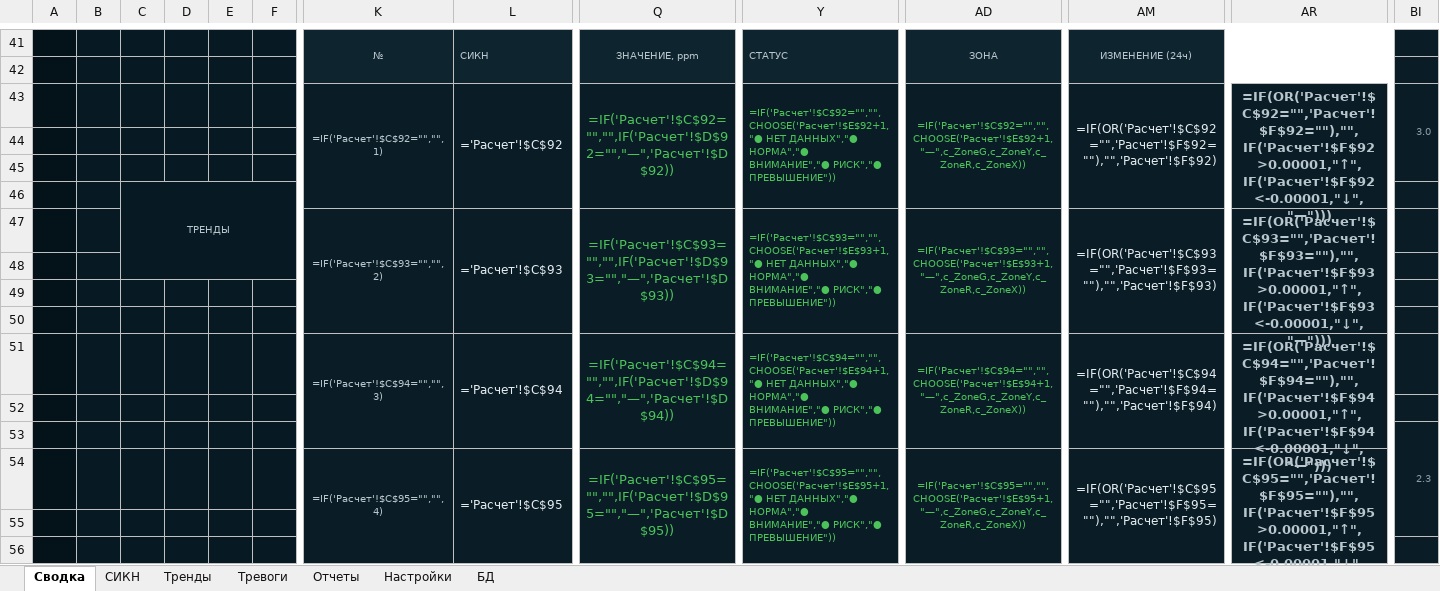
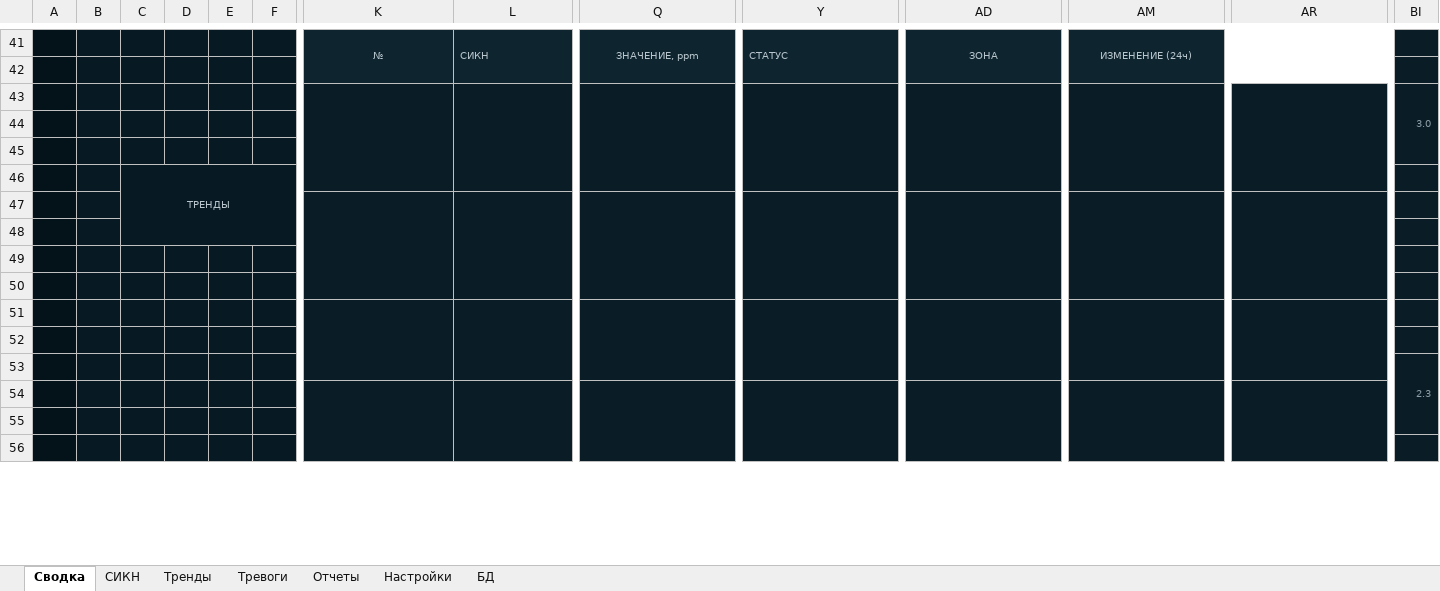
Before and after one commit to tripicto369-glitch/Dashboard, an Excel workbook: dist/Дашборд_ЛХОС.xlsm, sheet Сводка, drawn as a sheet; only a part is shown, gaps mark what is left out; values as stored, in another font and other column widths than the file's, no borders; formulas without a stored value are shown as written; charts and pictures and conditional formats not drawn; removed rows and columns are numbered as before the commit, all else as after; rows hold the shown columns only; the diff covers the shown part only; the diff names each change by its address in the sheet, - before the commit and + after, or states it on an @@ line.

```diff
--- a/dist/Дашборд_ЛХОС.xlsm (sheet Сводка)
+++ b/dist/Дашборд_ЛХОС.xlsm (sheet Сводка)
-row 43:  |  |  |  |  |  | =IF('Расчет'!$C$92="","",1) | ='Расчет'!$C$92 | =IF('Расчет'!$C$92="","",IF('Расчет'!$D$92="","—",'Расчет'!$D$92)) | =IF('Расчет'!$C$92="","",CHOOSE('Расчет'!$E$92+1,"● НЕТ ДАННЫХ","● НОРМА","● ВНИМАНИЕ","● РИСК","● ПРЕВЫШЕНИЕ")) | =IF('Расчет'!$C$92="","",CHOOSE('Расчет'!$E$92+1,"—",c_ZoneG,c_ZoneY,c_ZoneR,c_ZoneX)) | =IF(OR('Расчет'!$C$92="",'Расчет'!$F$92=""),"",'Расчет'!$F$92) | =IF(OR('Расчет'!$C$92="",'Расчет'!$F$92=""),"",IF('Расчет'!$F$92>0.00001,"↑",IF('Расчет'!$F$92<-0.00001,"↓","—"))) | 3.0
+row 43:  |  |  |  |  |  |  |  |  |  |  |  |  | 3.0
-row 47:  |  |  |  |  |  | =IF('Расчет'!$C$93="","",2) | ='Расчет'!$C$93 | =IF('Расчет'!$C$93="","",IF('Расчет'!$D$93="","—",'Расчет'!$D$93)) | =IF('Расчет'!$C$93="","",CHOOSE('Расчет'!$E$93+1,"● НЕТ ДАННЫХ","● НОРМА","● ВНИМАНИЕ","● РИСК","● ПРЕВЫШЕНИЕ")) | =IF('Расчет'!$C$93="","",CHOOSE('Расчет'!$E$93+1,"—",c_ZoneG,c_ZoneY,c_ZoneR,c_ZoneX)) | =IF(OR('Расчет'!$C$93="",'Расчет'!$F$93=""),"",'Расчет'!$F$93) | =IF(OR('Расчет'!$C$93="",'Расчет'!$F$93=""),"",IF('Расчет'!$F$93>0.00001,"↑",IF('Расчет'!$F$93<-0.00001,"↓","—")))
+row 47: (empty)
-row 51:  |  |  |  |  |  | =IF('Расчет'!$C$94="","",3) | ='Расчет'!$C$94 | =IF('Расчет'!$C$94="","",IF('Расчет'!$D$94="","—",'Расчет'!$D$94)) | =IF('Расчет'!$C$94="","",CHOOSE('Расчет'!$E$94+1,"● НЕТ ДАННЫХ","● НОРМА","● ВНИМАНИЕ","● РИСК","● ПРЕВЫШЕНИЕ")) | =IF('Расчет'!$C$94="","",CHOOSE('Расчет'!$E$94+1,"—",c_ZoneG,c_ZoneY,c_ZoneR,c_ZoneX)) | =IF(OR('Расчет'!$C$94="",'Расчет'!$F$94=""),"",'Расчет'!$F$94) | =IF(OR('Расчет'!$C$94="",'Расчет'!$F$94=""),"",IF('Расчет'!$F$94>0.00001,"↑",IF('Расчет'!$F$94<-0.00001,"↓","—")))
+row 51: (empty)
-row 54:  |  |  |  |  |  | =IF('Расчет'!$C$95="","",4) | ='Расчет'!$C$95 | =IF('Расчет'!$C$95="","",IF('Расчет'!$D$95="","—",'Расчет'!$D$95)) | =IF('Расчет'!$C$95="","",CHOOSE('Расчет'!$E$95+1,"● НЕТ ДАННЫХ","● НОРМА","● ВНИМАНИЕ","● РИСК","● ПРЕВЫШЕНИЕ")) | =IF('Расчет'!$C$95="","",CHOOSE('Расчет'!$E$95+1,"—",c_ZoneG,c_ZoneY,c_ZoneR,c_ZoneX)) | =IF(OR('Расчет'!$C$95="",'Расчет'!$F$95=""),"",'Расчет'!$F$95) | =IF(OR('Расчет'!$C$95="",'Расчет'!$F$95=""),"",IF('Расчет'!$F$95>0.00001,"↑",IF('Расчет'!$F$95<-0.00001,"↓","—")))
+row 54: (empty)
```
Also changed, not shown: 7 added rows, 7 removed rows, 96 edited cells and merged cells elsewhere in this sheet, sheet СИКН, sheet Тренды, sheet Тревоги, sheet Отчеты, formulas that keep their value, hidden cells, charts or pictures, 10 other files.
